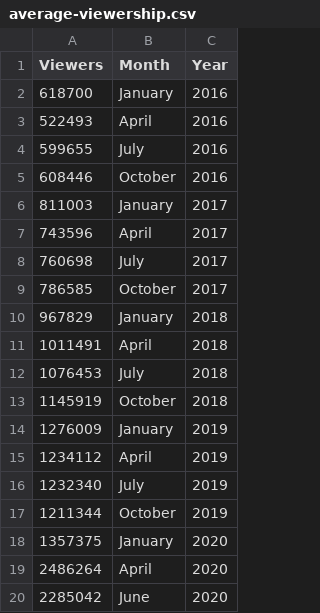
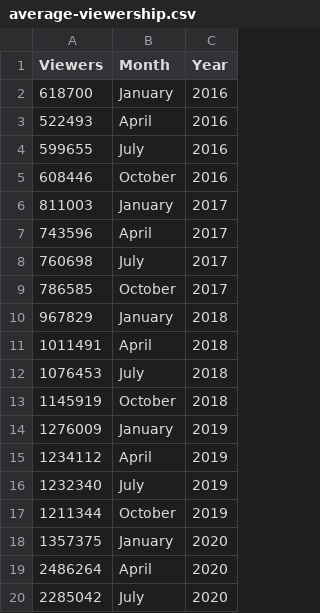
Before and after one commit to Dunderz/Twitchalytics, a CSV file: src/data/average-viewership.csv, drawn as a sheet.

```diff
--- a/src/data/average-viewership.csv
+++ b/src/data/average-viewership.csv
@@ -19,2 +19,2 @@ Viewers,Month,Year
 2486264,April,2020
-2285042,June,2020
+2285042,July,2020
```
Also changed, not shown: 2 other files.
